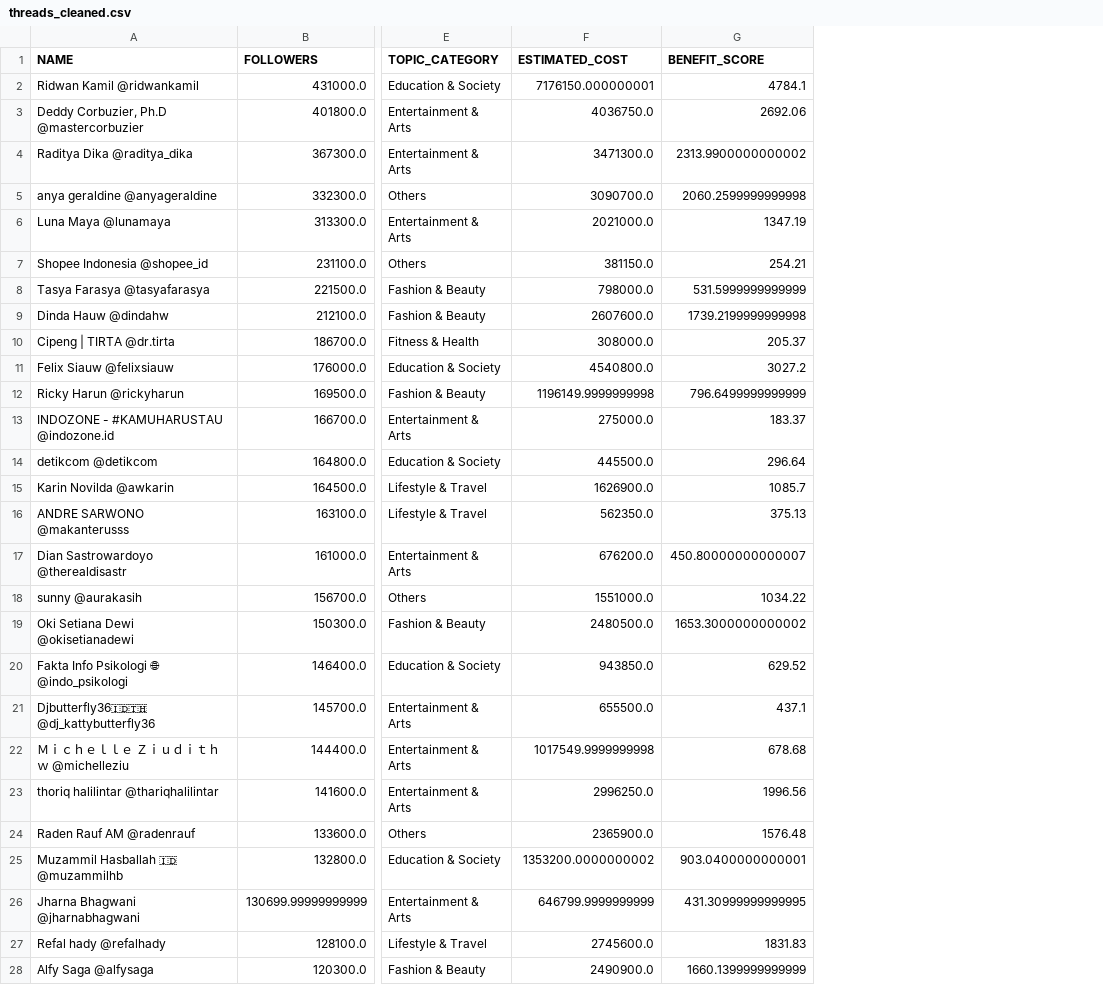
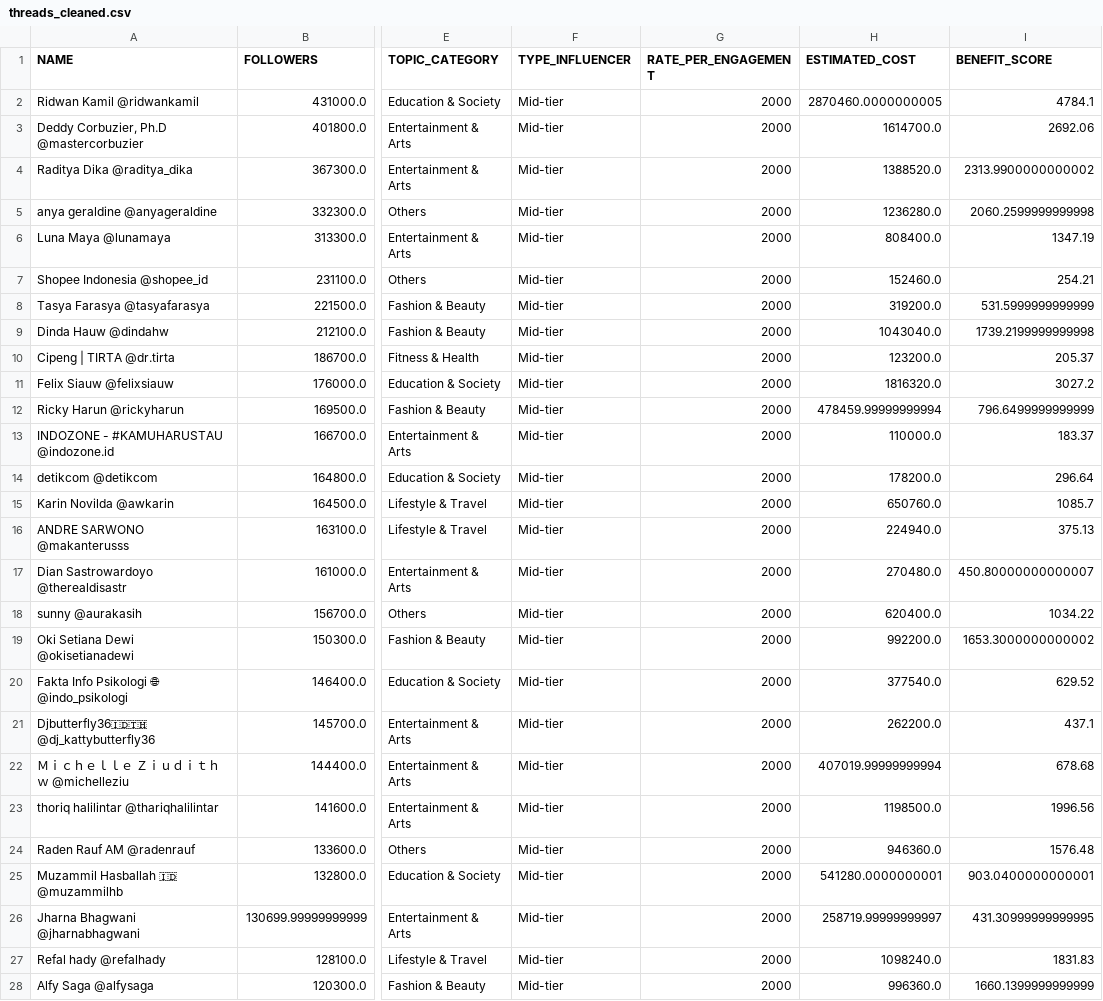
Before and after one commit to zakiBAEEE/Tugas-Akhir-Strategi-Algoritmik, a CSV file: data/fix/threads_cleaned.csv, drawn as a sheet; only a part is shown, gaps mark what is left out; addresses are those after the commit; the diff covers the shown part only; the diff names each change by its address in the sheet, - before the commit and + after, or states it on an @@ line.

Commit message:
Add rate per engagement column in dataset

```diff
--- a/data/fix/threads_cleaned.csv
+++ b/data/fix/threads_cleaned.csv
+column F (TYPE_INFLUENCER), rows 2-28: all Mid-tier
+column G (RATE_PER_ENGAGEMENT), rows 2-28: all 2000
-H2 (ESTIMATED_COST): 7176150.000000001
+H2 (ESTIMATED_COST): 2870460.0000000005
-H3 (ESTIMATED_COST): 4036750.0
+H3 (ESTIMATED_COST): 1614700.0
-H4 (ESTIMATED_COST): 3471300.0
+H4 (ESTIMATED_COST): 1388520.0
-H5 (ESTIMATED_COST): 3090700.0
+H5 (ESTIMATED_COST): 1236280.0
-H6 (ESTIMATED_COST): 2021000.0
+H6 (ESTIMATED_COST): 808400.0
-H7 (ESTIMATED_COST): 381150.0
+H7 (ESTIMATED_COST): 152460.0
-H8 (ESTIMATED_COST): 798000.0
+H8 (ESTIMATED_COST): 319200.0
-H9 (ESTIMATED_COST): 2607600.0
+H9 (ESTIMATED_COST): 1043040.0
-H10 (ESTIMATED_COST): 308000.0
+H10 (ESTIMATED_COST): 123200.0
-H11 (ESTIMATED_COST): 4540800.0
+H11 (ESTIMATED_COST): 1816320.0
-H12 (ESTIMATED_COST): 1196149.9999999998
+H12 (ESTIMATED_COST): 478459.99999999994
-H13 (ESTIMATED_COST): 275000.0
+H13 (ESTIMATED_COST): 110000.0
-H14 (ESTIMATED_COST): 445500.0
+H14 (ESTIMATED_COST): 178200.0
-H15 (ESTIMATED_COST): 1626900.0
+H15 (ESTIMATED_COST): 650760.0
-H16 (ESTIMATED_COST): 562350.0
+H16 (ESTIMATED_COST): 224940.0
-H17 (ESTIMATED_COST): 676200.0
+H17 (ESTIMATED_COST): 270480.0
-H18 (ESTIMATED_COST): 1551000.0
+H18 (ESTIMATED_COST): 620400.0
-H19 (ESTIMATED_COST): 2480500.0
+H19 (ESTIMATED_COST): 992200.0
-H20 (ESTIMATED_COST): 943850.0
+H20 (ESTIMATED_COST): 377540.0
-H21 (ESTIMATED_COST): 655500.0
+H21 (ESTIMATED_COST): 262200.0
-H22 (ESTIMATED_COST): 1017549.9999999998
+H22 (ESTIMATED_COST): 407019.99999999994
-H23 (ESTIMATED_COST): 2996250.0
+H23 (ESTIMATED_COST): 1198500.0
-H24 (ESTIMATED_COST): 2365900.0
+H24 (ESTIMATED_COST): 946360.0
-H25 (ESTIMATED_COST): 1353200.0000000002
+H25 (ESTIMATED_COST): 541280.0000000001
-H26 (ESTIMATED_COST): 646799.9999999999
+H26 (ESTIMATED_COST): 258719.99999999997
-H27 (ESTIMATED_COST): 2745600.0
+H27 (ESTIMATED_COST): 1098240.0
-H28 (ESTIMATED_COST): 2490900.0
+H28 (ESTIMATED_COST): 996360.0
```
Also changed, not shown: 69 edited cells elsewhere in this file, data/fix/instagram_cleaned.csv, 2 other files.
